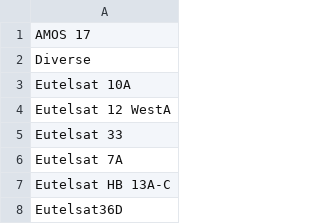
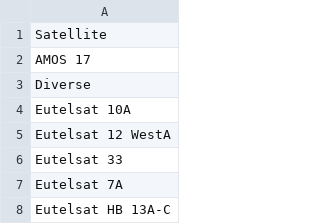
Before and after one commit to fus-service/carrier-db, a CSV file: satellites.csv, drawn as a sheet; only a part is shown; the shorter side is filled out with more unchanged rows.

Commit message:
Add header 'Satellite' to satellites.csv

```diff
--- a/satellites.csv
+++ b/satellites.csv
@@ -1 +1,2 @@
+Satellite
 AMOS 17
```
